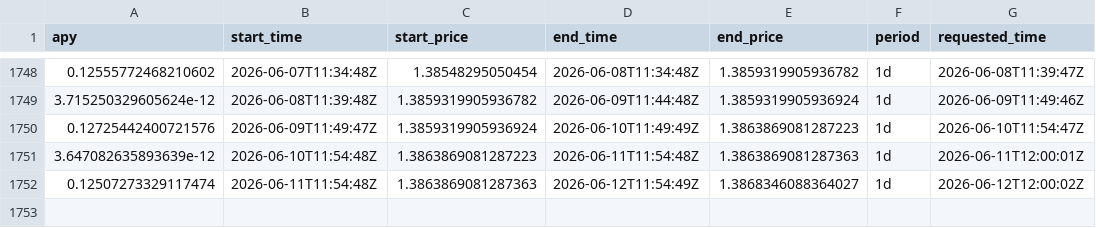
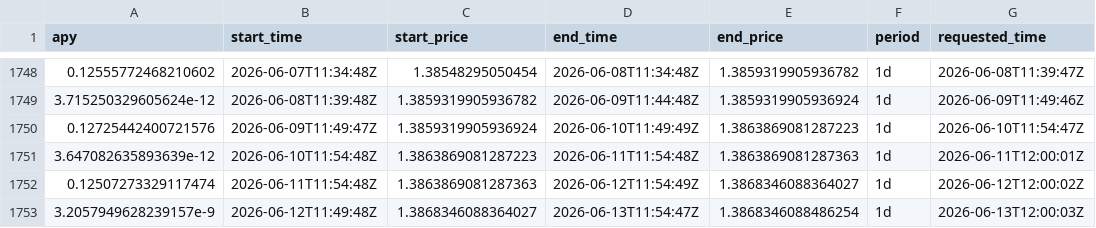
Before and after one commit to mael-bomane/warehouse, a CSV file: lst/marinade/data.csv, drawn as a sheet; only a part is shown, gaps mark what is left out; the diff names each change by its address in the sheet, - before the commit and + after, or states it on an @@ line.

```diff
--- a/lst/marinade/data.csv
+++ b/lst/marinade/data.csv
+row 1753: 3.2057949628239157e-9 | 2026-06-12T11:49:48Z | 1.3868346088364027 | 2026-06-13T11:54:47Z | 1.3868346088486254 | 1d | 2026-06-13T12:00:03Z
```
